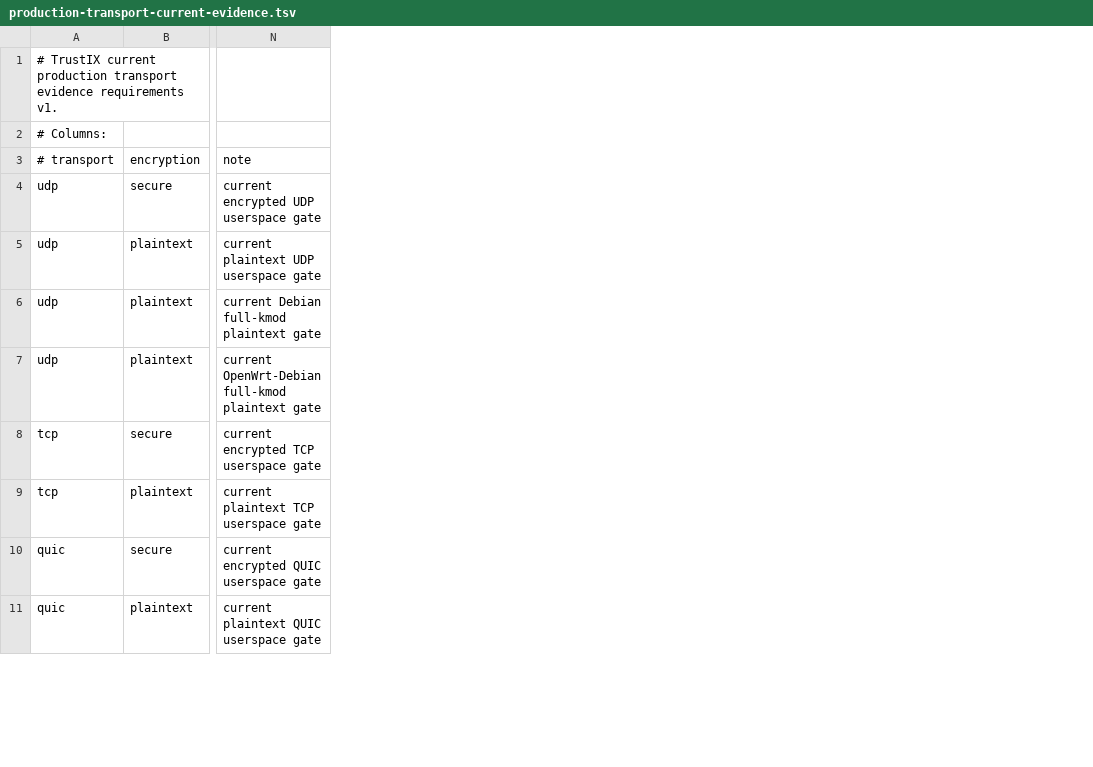
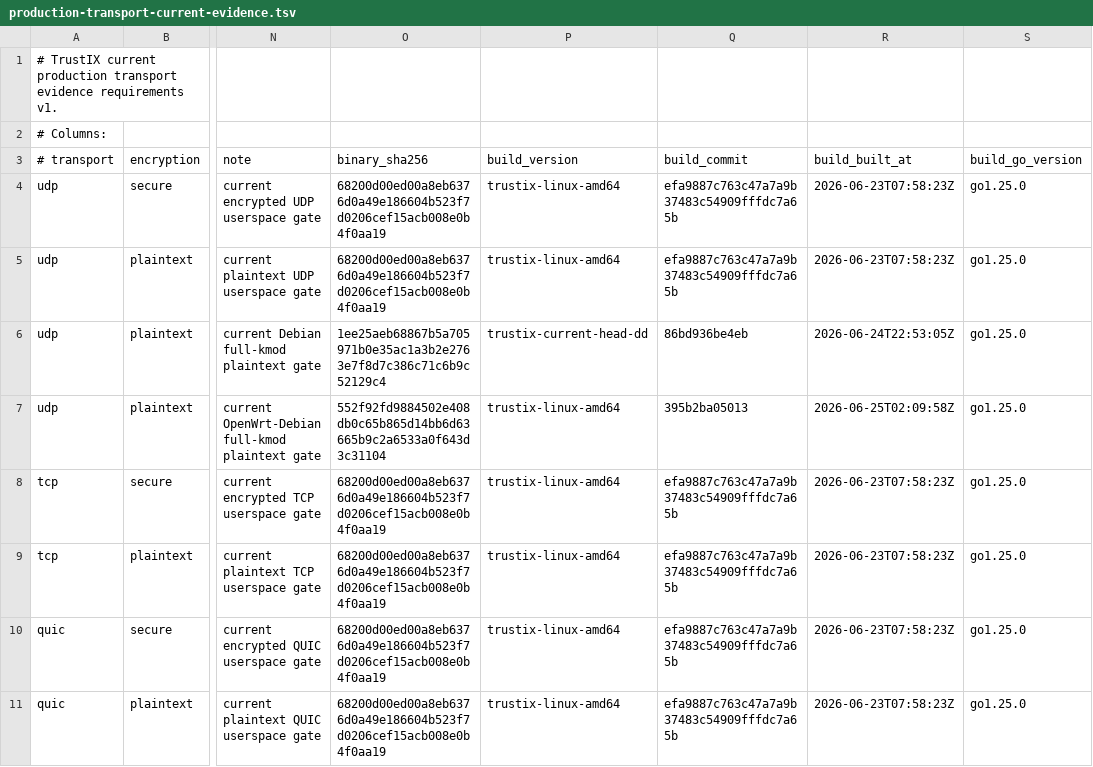
Before and after one commit to Unicode01/TrustIX, a TSV file: scripts/production-transport-current-evidence.tsv, drawn as a sheet; only a part is shown, gaps mark what is left out; the diff names each change by its address in the sheet, - before the commit and + after, or states it on an @@ line.

Commit message:
Pin production evidence binary identity

```diff
--- a/scripts/production-transport-current-evidence.tsv
+++ b/scripts/production-transport-current-evidence.tsv
+column O (binary_sha256), rows 4-11: 68200d00ed00a8eb6376d0a49e186604b523f7d0206cef15acb008e0b4f0aa19 | 68200d00ed00a8eb6376d0a49e186604b523f7d0206cef15acb008e0b4f0aa19 | 1ee25aeb68867b5a705971b0e35ac1a3b2e2763e7f8d7c386c71c6b9c52129c4 | 552f92fd9884502e408db0c65b865d14bb6d63665b9c2a6533a0f643d3c31104 | 68200d00ed00a8eb6376d0a49e186604b523f7d0206cef15acb008e0b4f0aa19 | 68200d00ed00a8eb6376d0a49e186604b523f7d0206cef15acb008e0b4f0aa19 | 68200d00ed00a8eb6376d0a49e186604b523f7d0206cef15acb008e0b4f0aa19 | 68200d00ed00a8eb6376d0a49e186604b523f7d0206cef15acb008e0b4f0aa19
+column P (build_version), rows 4-11: trustix-linux-amd64 | trustix-linux-amd64 | trustix-current-head-dd | trustix-linux-amd64 | trustix-linux-amd64 | trustix-linux-amd64 | trustix-linux-amd64 | trustix-linux-amd64
+column Q (build_commit), rows 4-11: efa9887c763c47a7a9b37483c54909fffdc7a65b | efa9887c763c47a7a9b37483c54909fffdc7a65b | 86bd936be4eb | 395b2ba05013 | efa9887c763c47a7a9b37483c54909fffdc7a65b | efa9887c763c47a7a9b37483c54909fffdc7a65b | efa9887c763c47a7a9b37483c54909fffdc7a65b | efa9887c763c47a7a9b37483c54909fffdc7a65b
+column R (build_built_at), rows 4-11: 2026-06-23T07:58:23Z | 2026-06-23T07:58:23Z | 2026-06-24T22:53:05Z | 2026-06-25T02:09:58Z | 2026-06-23T07:58:23Z | 2026-06-23T07:58:23Z | 2026-06-23T07:58:23Z | 2026-06-23T07:58:23Z
+column S (build_go_version), rows 4-11: all go1.25.0
```
Also changed, not shown: scripts/production-transport-evidence.tsv, 3 other files.
